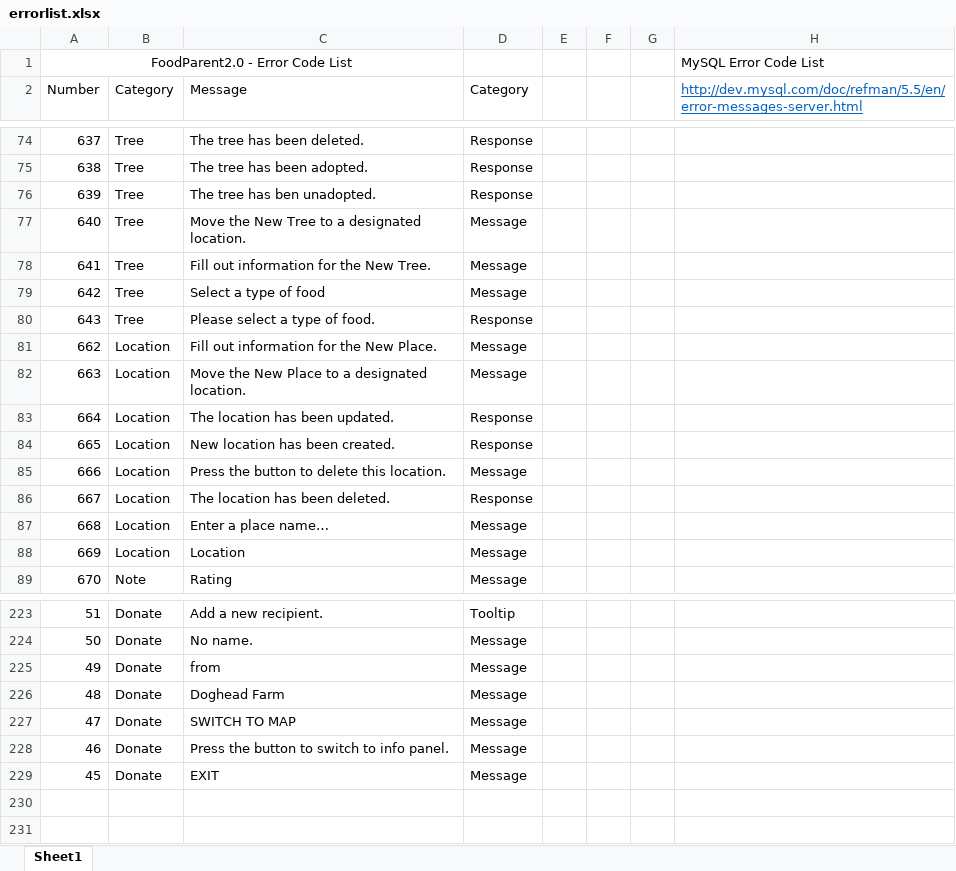
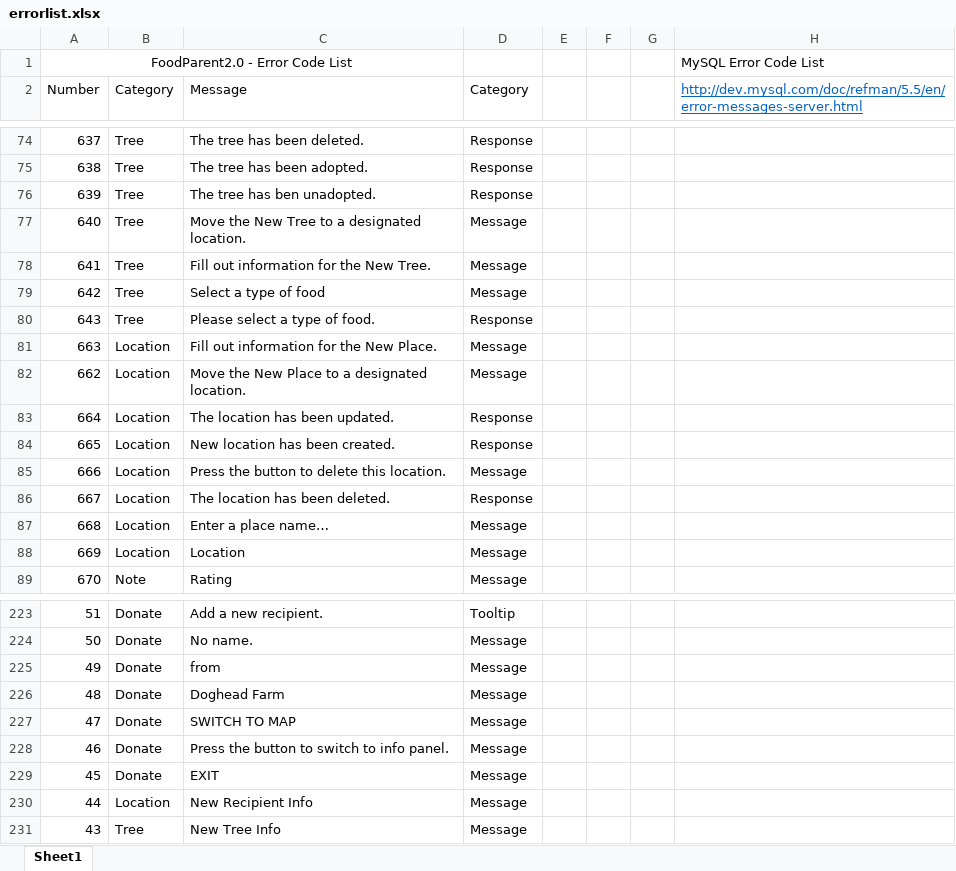
Before and after one commit to PublicDesignWorkshop/FoodParent2.0, an Excel workbook: serverconfig/errorlist.xlsx, sheet Sheet1, drawn as a sheet; only a part is shown, gaps mark what is left out; values as stored, in another font and other column widths than the file's, no borders; removed rows and columns are numbered as before the commit, all else as after; the diff names each change by its address in the sheet, - before the commit and + after, or states it on an @@ line.

```diff
--- a/serverconfig/errorlist.xlsx (sheet Sheet1)
+++ b/serverconfig/errorlist.xlsx (sheet Sheet1)
-row 81: 662 | Location | Fill out information for the New Place. | Message
-C81 (Message): Move the New Place to a designated location.
+C81 (Message): Fill out information for the New Place.
+row 82: 662 | Location | Move the New Place to a designated location. | Message
+row 230: 44 | Location | New Recipient Info | Message
+row 231: 43 | Tree | New Tree Info | Message
```
Also changed, not shown: 30 other files.
